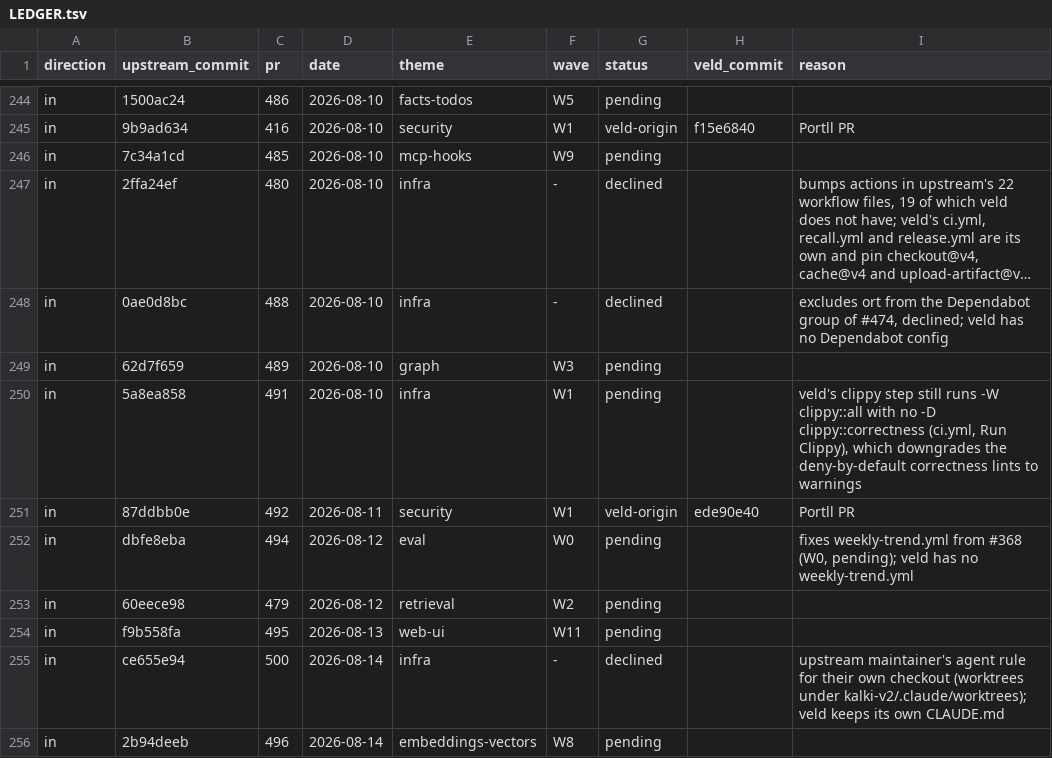
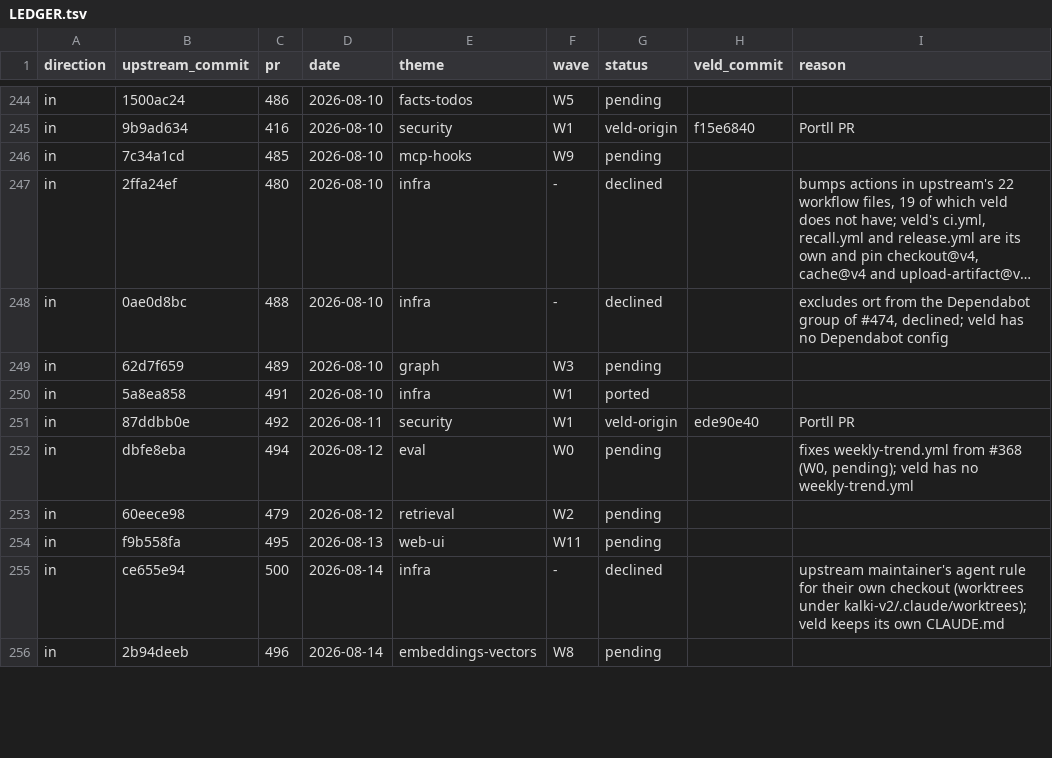
Before and after one commit to Portll/veld, a TSV file: docs/upstream/LEDGER.tsv, drawn as a sheet; only a part is shown, gaps mark what is left out; long unchanged cells end in ….

Commit message:
ci: clippy denies the correctness lints on both builds
The clippy step ran -W clippy::all, which also lowers the correctness group from its default
deny to a warning. Those lints flag code that is almost certainly wrong, such as an unsigned
count compared >= 0 in an assert that can then never fail, and as warnings they pass CI. Both
clippy runs, the default build and the redb-only build, now add -D clippy::correctness after
-W clippy::all, so the deny wins for that group and the rest stays at warn.

Ported from upstream #491 (5a8ea858).

```diff
--- a/docs/upstream/LEDGER.tsv
+++ b/docs/upstream/LEDGER.tsv
@@ -249,3 +249,3 @@ in	0ae0d8bc	488	2026-08-10	infra	-	declined		excludes ort from the Dependabot gr
 in	62d7f659	489	2026-08-10	graph	W3	pending		
-in	5a8ea858	491	2026-08-10	infra	W1	pending		veld's clippy step still runs -W clippy::all with no -D clippy::correctness (ci.yml, Run Clippy), which downgrades the deny-by-default correctness lints to warnings
+in	5a8ea858	491	2026-08-10	infra	W1	ported		
 in	87ddbb0e	492	2026-08-11	security	W1	veld-origin	ede90e40	Portll PR
```
Also changed, not shown: 1 other file.
